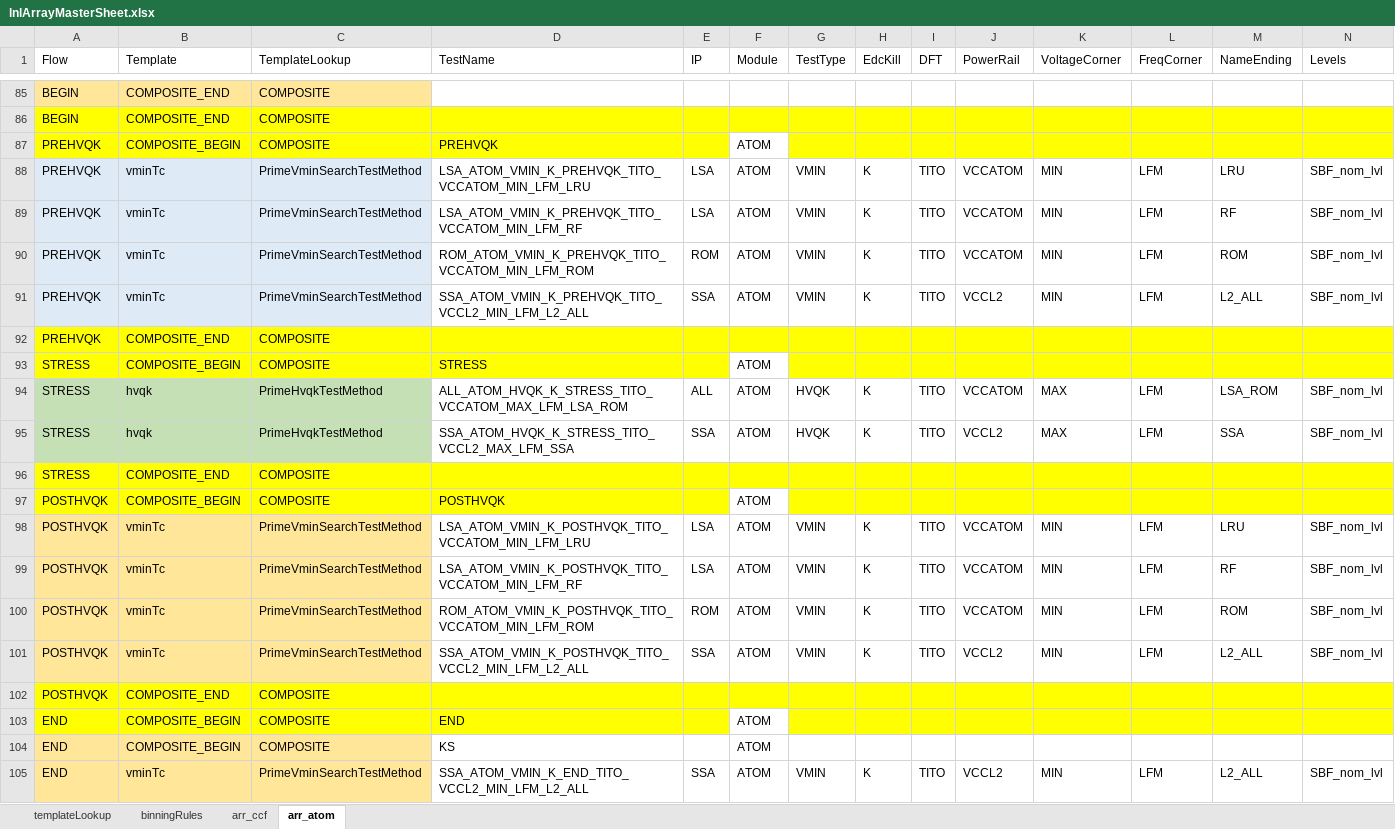
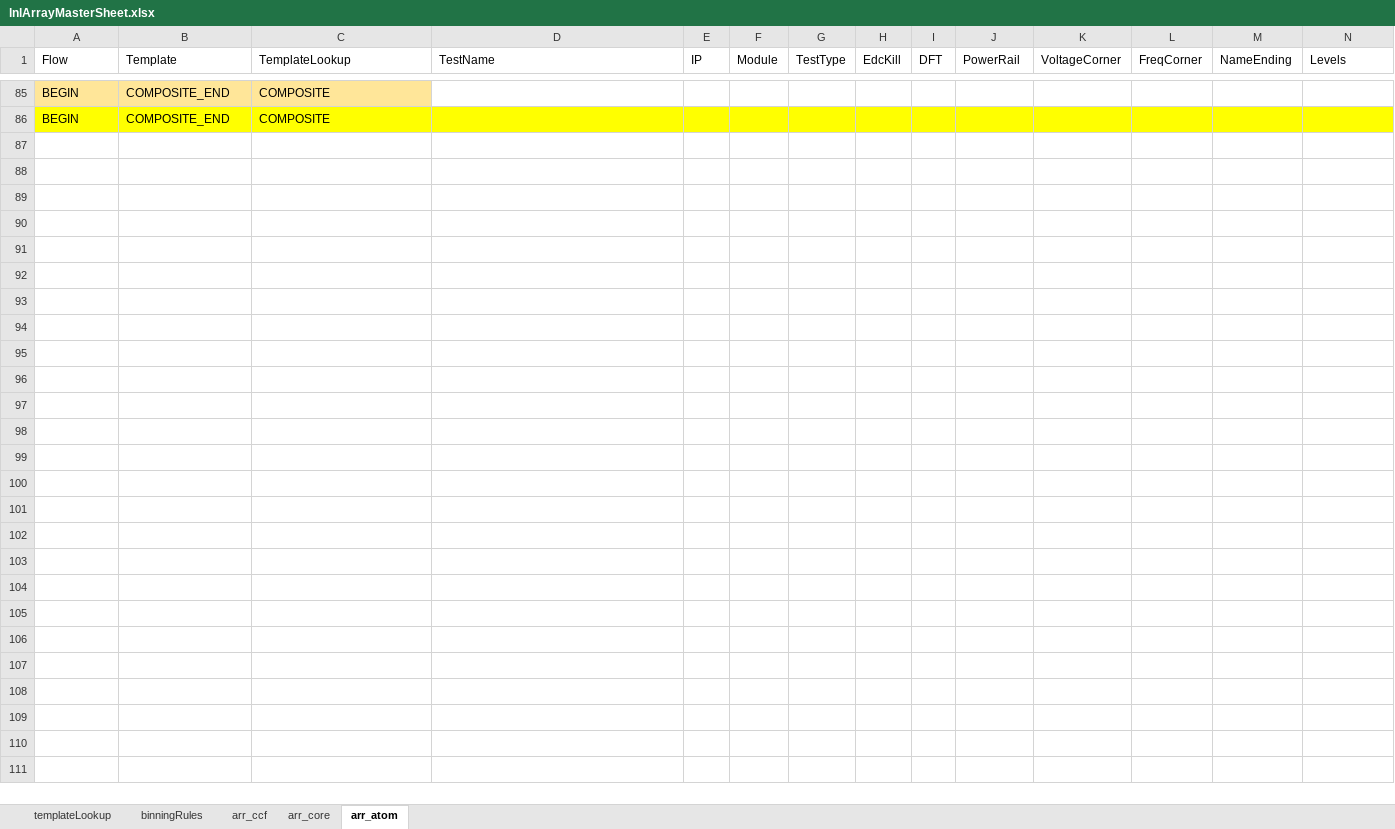
Before and after one commit to eoghanocIntel/lighterFluid, an Excel workbook: lighterFluid/inputs/lnlArrayMasterSheet.xlsx, sheet arr_atom, drawn as a sheet; only a part is shown, gaps mark what is left out; values as stored, in another font and other column widths than the file's, no borders; rows hold the shown columns only; the diff covers the shown part only; the diff names each change by its address in the sheet, - before the commit and + after, or states it on an @@ line.

Commit message:
Adding arr_core tab to lnlArrayMaster.xlsx

```diff
--- a/lighterFluid/inputs/lnlArrayMasterSheet.xlsx (sheet arr_atom)
+++ b/lighterFluid/inputs/lnlArrayMasterSheet.xlsx (sheet arr_atom)
+sheet tab: arr_core
@@ row 87 hidden: PREHVQK | COMPOSITE_BEGIN | COMPOSITE | PREHVQK |  | ATOM @@
@@ row 88 hidden: PREHVQK | vminTc | PrimeVminSearchTestMethod | LSA_ATOM_VMIN_K_PREHVQK_TITO_VCCATOM_MIN_LFM_LRU | LSA | ATOM | VMIN | K | TITO | VCCATOM | MIN | LFM | LRU | SBF_nom_lvl @@
@@ row 89 hidden: PREHVQK | vminTc | PrimeVminSearchTestMethod | LSA_ATOM_VMIN_K_PREHVQK_TITO_VCCATOM_MIN_LFM_RF | LSA | ATOM | VMIN | K | TITO | VCCATOM | MIN | LFM | RF | SBF_nom_lvl @@
@@ row 90 hidden: PREHVQK | vminTc | PrimeVminSearchTestMethod | ROM_ATOM_VMIN_K_PREHVQK_TITO_VCCATOM_MIN_LFM_ROM | ROM | ATOM | VMIN | K | TITO | VCCATOM | MIN | LFM | ROM | SBF_nom_lvl @@
@@ row 91 hidden: PREHVQK | vminTc | PrimeVminSearchTestMethod | SSA_ATOM_VMIN_K_PREHVQK_TITO_VCCL2_MIN_LFM_L2_ALL | SSA | ATOM | VMIN | K | TITO | VCCL2 | MIN | LFM | L2_ALL | SBF_nom_lvl @@
@@ row 92 hidden: PREHVQK | COMPOSITE_END | COMPOSITE @@
@@ row 93 hidden: STRESS | COMPOSITE_BEGIN | COMPOSITE | STRESS |  | ATOM @@
@@ row 94 hidden: STRESS | hvqk | PrimeHvqkTestMethod | ALL_ATOM_HVQK_K_STRESS_TITO_VCCATOM_MAX_LFM_LSA_ROM | ALL | ATOM | HVQK | K | TITO | VCCATOM | MAX | LFM | LSA_ROM | SBF_nom_lvl @@
@@ row 95 hidden: STRESS | hvqk | PrimeHvqkTestMethod | SSA_ATOM_HVQK_K_STRESS_TITO_VCCL2_MAX_LFM_SSA | SSA | ATOM | HVQK | K | TITO | VCCL2 | MAX | LFM | SSA | SBF_nom_lvl @@
@@ row 96 hidden: STRESS | COMPOSITE_END | COMPOSITE @@
@@ row 97 hidden: POSTHVQK | COMPOSITE_BEGIN | COMPOSITE | POSTHVQK |  | ATOM @@
@@ row 98 hidden: POSTHVQK | vminTc | PrimeVminSearchTestMethod | LSA_ATOM_VMIN_K_POSTHVQK_TITO_VCCATOM_MIN_LFM_LRU | LSA | ATOM | VMIN | K | TITO | VCCATOM | MIN | LFM | LRU | SBF_nom_lvl @@
@@ row 99 hidden: POSTHVQK | vminTc | PrimeVminSearchTestMethod | LSA_ATOM_VMIN_K_POSTHVQK_TITO_VCCATOM_MIN_LFM_RF | LSA | ATOM | VMIN | K | TITO | VCCATOM | MIN | LFM | RF | SBF_nom_lvl @@
@@ row 100 hidden: POSTHVQK | vminTc | PrimeVminSearchTestMethod | ROM_ATOM_VMIN_K_POSTHVQK_TITO_VCCATOM_MIN_LFM_ROM | ROM | ATOM | VMIN | K | TITO | VCCATOM | MIN | LFM | ROM | SBF_nom_lvl @@
@@ row 101 hidden: POSTHVQK | vminTc | PrimeVminSearchTestMethod | SSA_ATOM_VMIN_K_POSTHVQK_TITO_VCCL2_MIN_LFM_L2_ALL | SSA | ATOM | VMIN | K | TITO | VCCL2 | MIN | LFM | L2_ALL | SBF_nom_lvl @@
@@ row 102 hidden: POSTHVQK | COMPOSITE_END | COMPOSITE @@
@@ row 103 hidden: END | COMPOSITE_BEGIN | COMPOSITE | END |  | ATOM @@
@@ row 104 hidden: END | COMPOSITE_BEGIN | COMPOSITE | KS |  | ATOM @@
@@ row 105 hidden: END | vminTc | PrimeVminSearchTestMethod | SSA_ATOM_VMIN_K_END_TITO_VCCL2_MIN_LFM_L2_ALL | SSA | ATOM | VMIN | K | TITO | VCCL2 | MIN | LFM | L2_ALL | SBF_nom_lvl @@
```
Also changed, not shown: 11 hidden or unhidden rows elsewhere in this sheet, sheet arr_ccf.
